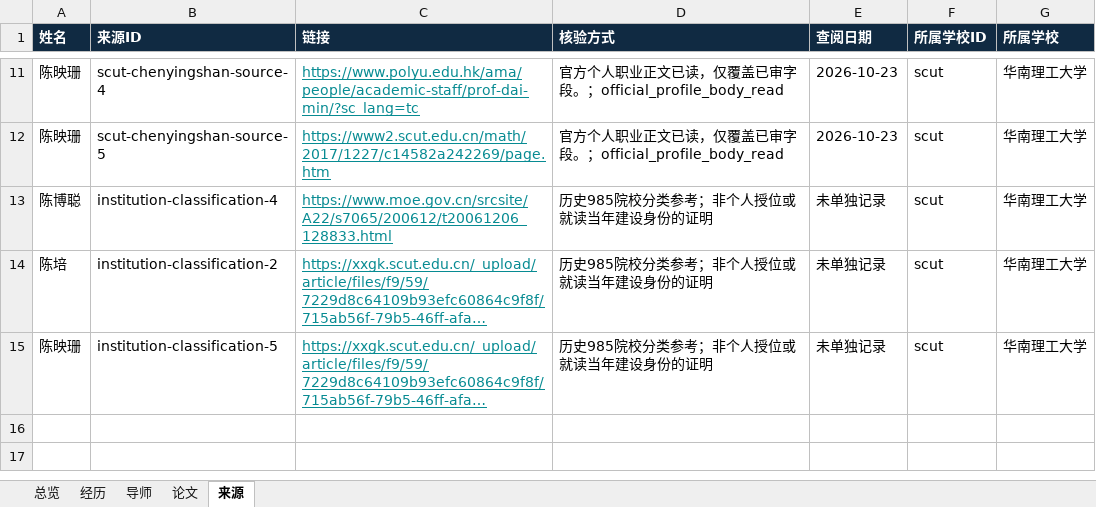
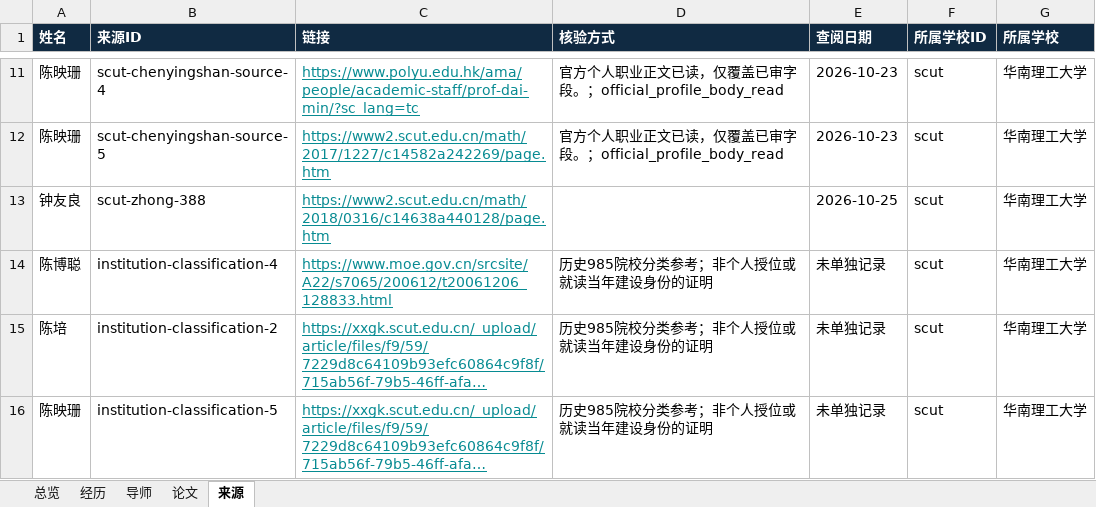
Before and after one commit to aikyolin/-cn-985-academic-amatlas, an Excel workbook: site/exports/scut-math.xlsx, sheet 来源, drawn as a sheet; only a part is shown, gaps mark what is left out; long unchanged cells end in …; values as stored, in another font and other column widths than the file's, no borders; the diff names each change by its address in the sheet, - before the commit and + after, or states it on an @@ line.

Commit message:
Add eleven reviewed SCUT academic profiles with school-chunk conservation

```diff
--- a/site/exports/scut-math.xlsx (sheet 来源)
+++ b/site/exports/scut-math.xlsx (sheet 来源)
+row 13: 钟友良 | scut-zhong-388 | https://www2.scut.edu.cn/math/2018/0316/c14638a440128/page.htm |  | 2026-10-25 | scut | 华南理工大学
```
Also changed, not shown: sheet 经历, sheet 总览, site/exports/待核对名录.xlsx, 44 other files.
